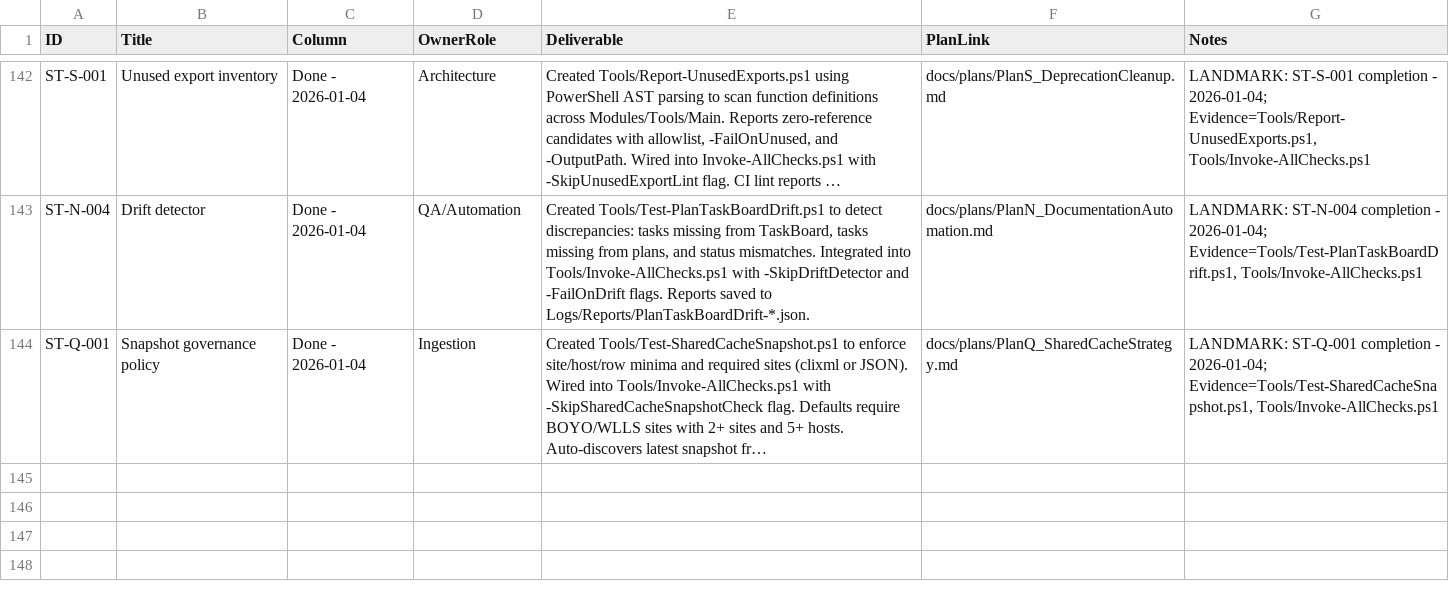
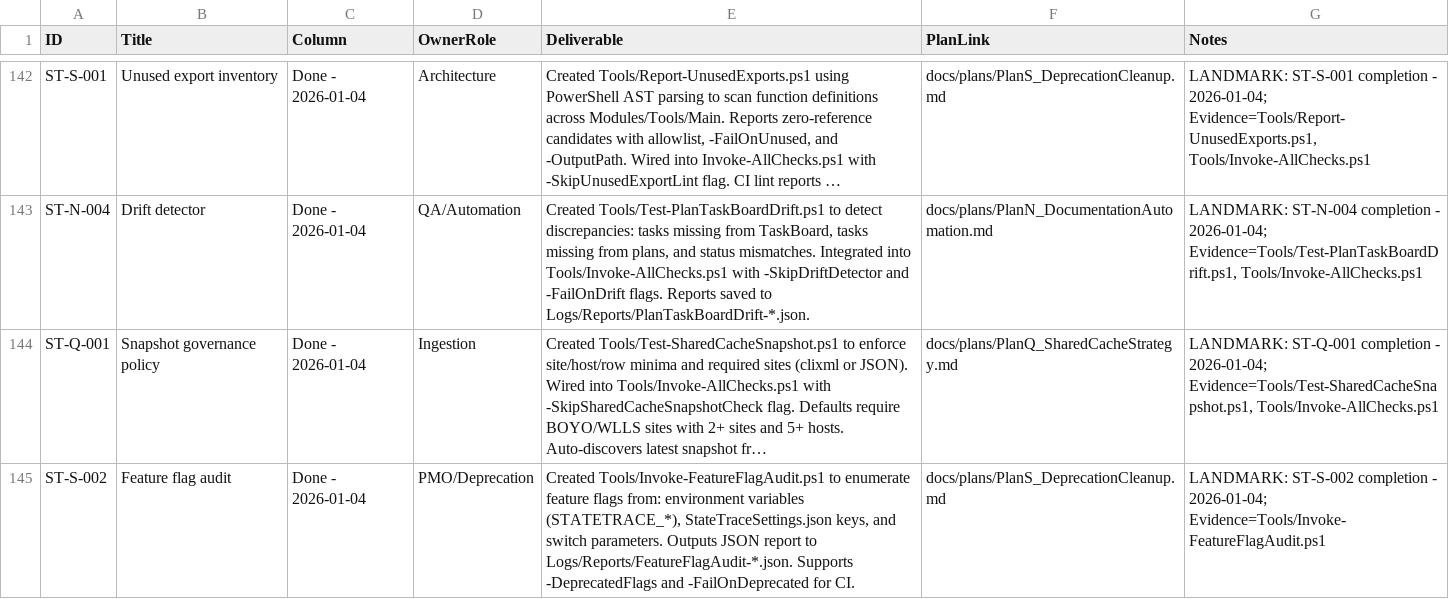
Before and after one commit to WanderlustCoder/StateTrace, a CSV file: docs/taskboard/TaskBoard.csv, drawn as a sheet; only a part is shown, gaps mark what is left out; long unchanged cells end in …; the diff names each change by its address in the sheet, - before the commit and + after, or states it on an @@ line.

```diff
--- a/docs/taskboard/TaskBoard.csv
+++ b/docs/taskboard/TaskBoard.csv
+row 145: ST-S-002 | Feature flag audit | Done - 2026-01-04 | PMO/Deprecation | Created Tools/Invoke-FeatureFlagAudit.ps1 to enumerate feature flags from: environment variables (STATETRACE_*), StateTraceSettings.json keys, and switch parameters. Outputs JSON report to Logs/Reports/FeatureFlagAudit-*.json. Supports -DeprecatedFlags and -FailOnDeprecated for CI. | docs/plans/PlanS_DeprecationCleanup.md | LANDMARK: ST-S-002 completion - 2026-01-04; Evidence=Tools/Invoke-FeatureFlagAudit.ps1
```
Also changed, not shown: 2 other files.
